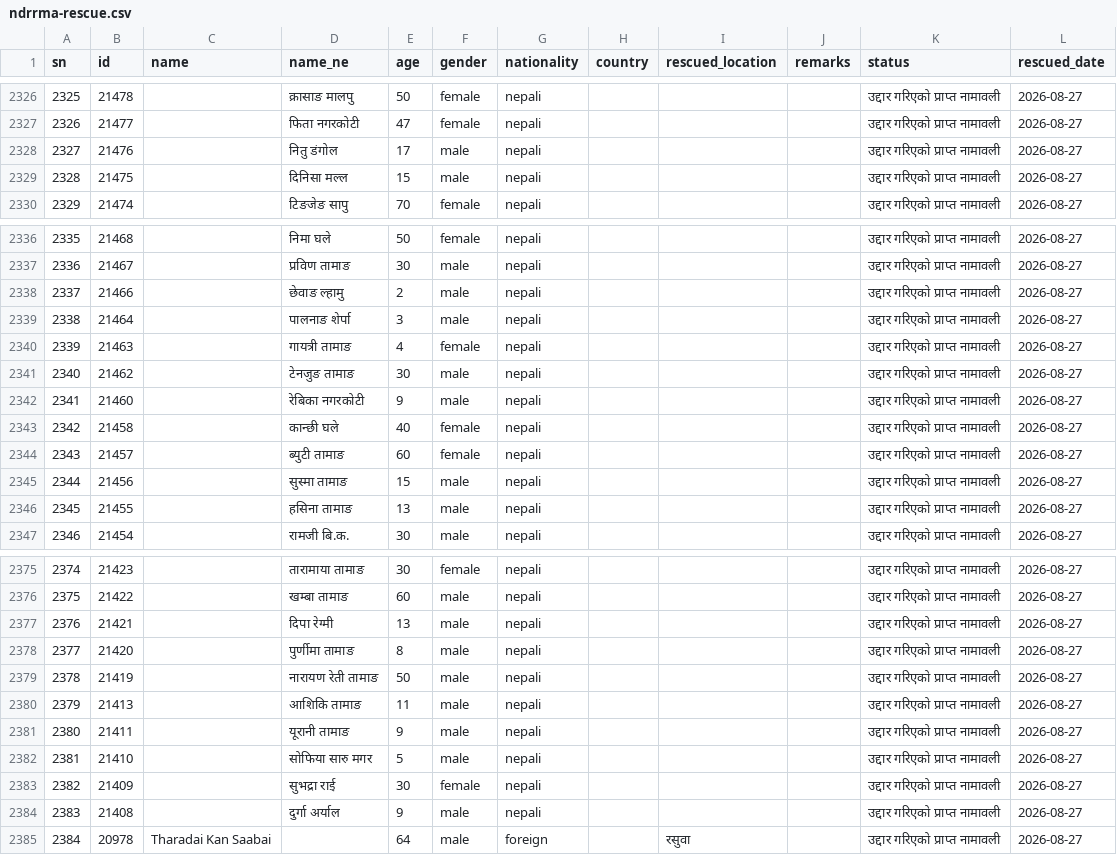
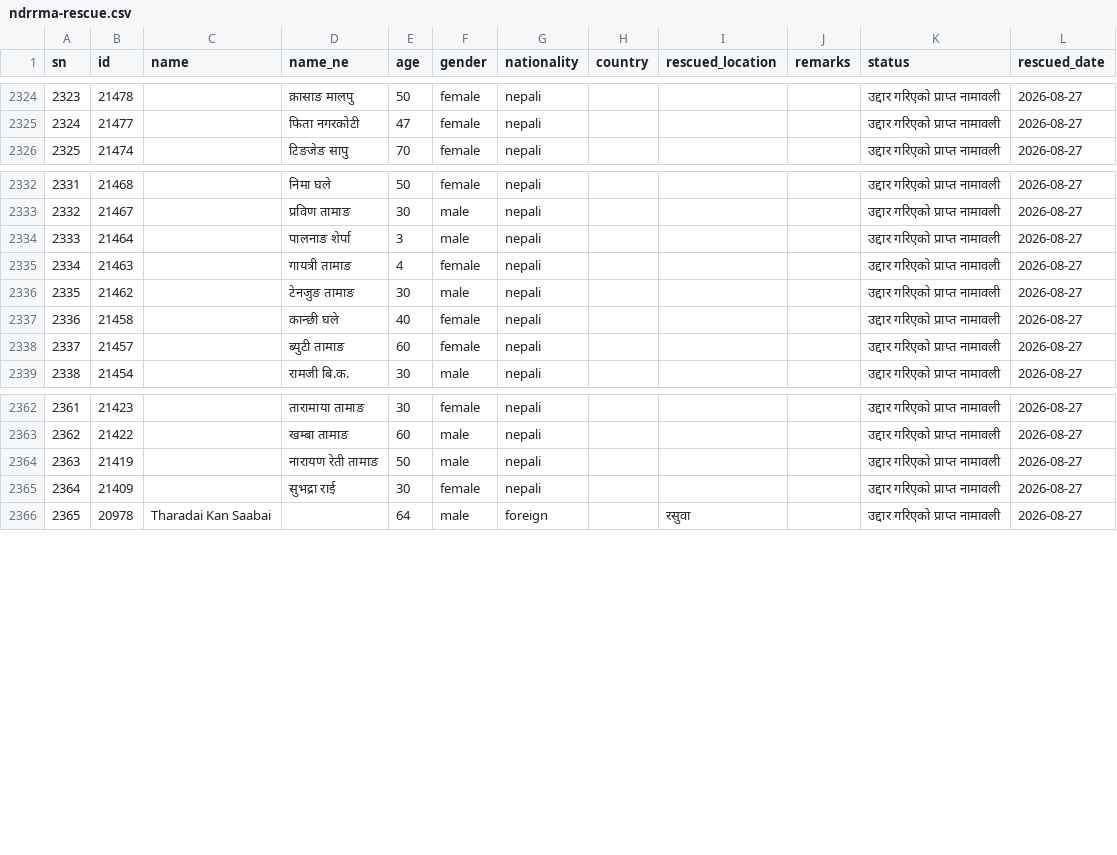
Before and after one commit to nirajbhusal/rasuwa-flood-bulletin, a CSV file: ndrrma-rescue.csv, drawn as a sheet; only a part is shown, gaps mark what is left out; the diff covers the shown part only; the diff names each change by its address in the sheet, - before the commit and + after, or states it on an @@ line.

Commit message:
NDRRMA उद्धार नामावली ३१२२ (नेपाली २९१३ · विदेशी २०९)
सार्वजनिक rescued-persons API बाट अद्यावधिक — अघिल्लो ३१४१ बाट −१९। होमपेज उद्धार KPI ११,८१४ यथावत्।

```diff
--- a/ndrrma-rescue.csv
+++ b/ndrrma-rescue.csv
@@ column A (sn) renumbered from row 2296 down @@
-row 2328: 2327 | 21476 |  | नितु डंगोल | 17 | male | nepali |  |  |  | उद्दार गरिएको प्राप्त नामावली | 2026-08-27
-row 2329: 2328 | 21475 |  | दिनिसा मल्ल | 15 | male | nepali |  |  |  | उद्दार गरिएको प्राप्त नामावली | 2026-08-27
-row 2338: 2337 | 21466 |  | छेवाङ ल्हामु | 2 | male | nepali |  |  |  | उद्दार गरिएको प्राप्त नामावली | 2026-08-27
-row 2342: 2341 | 21460 |  | रेबिका नगरकोटी | 9 | male | nepali |  |  |  | उद्दार गरिएको प्राप्त नामावली | 2026-08-27
-row 2345: 2344 | 21456 |  | सुस्मा तामाङ | 15 | male | nepali |  |  |  | उद्दार गरिएको प्राप्त नामावली | 2026-08-27
-row 2346: 2345 | 21455 |  | हसिना तामाङ | 13 | male | nepali |  |  |  | उद्दार गरिएको प्राप्त नामावली | 2026-08-27
-row 2377: 2376 | 21421 |  | दिपा रेग्मी | 13 | male | nepali |  |  |  | उद्दार गरिएको प्राप्त नामावली | 2026-08-27
-row 2378: 2377 | 21420 |  | पुर्णीमा तामाङ | 8 | male | nepali |  |  |  | उद्दार गरिएको प्राप्त नामावली | 2026-08-27
-row 2380: 2379 | 21413 |  | आशिकि तामाङ | 11 | male | nepali |  |  |  | उद्दार गरिएको प्राप्त नामावली | 2026-08-27
-row 2381: 2380 | 21411 |  | यूरानी तामाङ | 9 | male | nepali |  |  |  | उद्दार गरिएको प्राप्त नामावली | 2026-08-27
-row 2382: 2381 | 21410 |  | सोफिया सारु मगर | 5 | male | nepali |  |  |  | उद्दार गरिएको प्राप्त नामावली | 2026-08-27
-row 2384: 2383 | 21408 |  | दुर्गा अर्याल | 9 | male | nepali |  |  |  | उद्दार गरिएको प्राप्त नामावली | 2026-08-27
```
Also changed, not shown: 7 removed rows and 6 edited cells elsewhere in this file, 15 other files.
